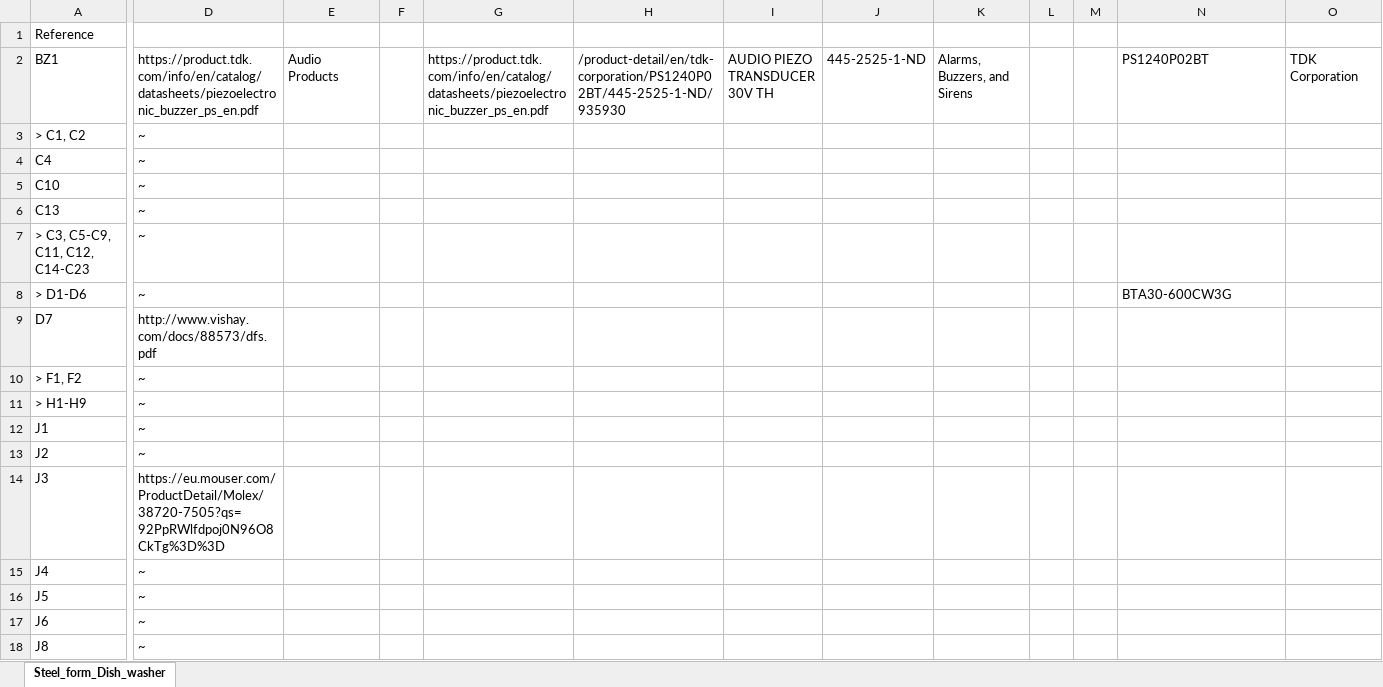
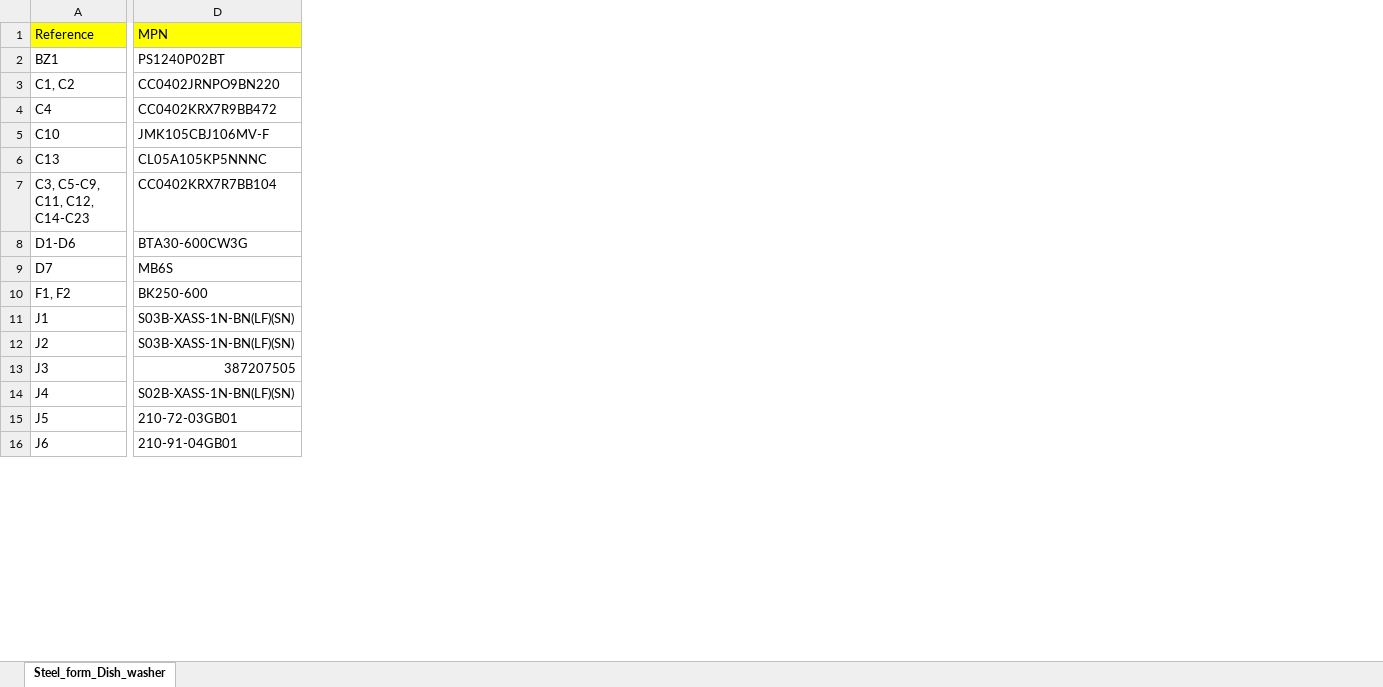
Before and after one commit to R-Mutura/DISHWASHER, an Excel workbook: dish_washwer_hardware/BOM/Steel_form_Dish_washer.xlsx, sheet Steel_form_Dish_washer, drawn as a sheet; only a part is shown, gaps mark what is left out; values as stored, in another font and other column widths than the file's, no borders; removed rows and columns are numbered as before the commit, all else as after; rows hold the shown columns only; the diff covers the shown part only; the diff names each change by its address in the sheet, - before the commit and + after, or states it on an @@ line.

```diff
--- a/dish_washwer_hardware/BOM/Steel_form_Dish_washer.xlsx (sheet Steel_form_Dish_washer)
+++ b/dish_washwer_hardware/BOM/Steel_form_Dish_washer.xlsx (sheet Steel_form_Dish_washer)
-column D, rows 2-10: https://product.tdk.com/info/en/catalog/datasheets/piezoelectronic_buzzer_ps_en.pdf | ~ | ~ | ~ | ~ | ~ | ~ | http://www.vishay.com/docs/88573/dfs.pdf | ~; rows 12-17: ~ | ~ | https://eu.mouser.com/ProductDetail/Molex/38720-7505?qs=92PpRWlfdpoj0N96O8CkTg%3D%3D | ~ | ~ | ~
-column E, row 2: Audio Products
-column F, empty
-column G, row 2: https://product.tdk.com/info/en/catalog/datasheets/piezoelectronic_buzzer_ps_en.pdf
-column H, row 2: /product-detail/en/tdk-corporation/PS1240P02BT/445-2525-1-ND/935930
-column I, row 2: AUDIO PIEZO TRANSDUCER 30V TH
-column J, row 2: 445-2525-1-ND
-column K, row 2: Alarms, Buzzers, and Sirens
-column L, empty
-column M, empty
-column O, row 2: TDK Corporation
-A1 fill: none
+A1 fill: #FFFF00
-D1: (empty)
+D1: MPN
-D1 fill: none
+D1 fill: #FFFF00
-A3 (Reference): > C1, C2
+A3 (Reference): C1, C2
-D3 (MPN): (empty)
+D3 (MPN): CC0402JRNPO9BN220
-D4 (MPN): (empty)
+D4 (MPN): CC0402KRX7R9BB472
-D5 (MPN): (empty)
+D5 (MPN): JMK105CBJ106MV-F
-D6 (MPN): (empty)
+D6 (MPN): CL05A105KP5NNNC
-A7 (Reference): > C3, C5-C9, C11, C12, C14-C23
+A7 (Reference): C3, C5-C9, C11, C12, C14-C23
-D7 (MPN): (empty)
+D7 (MPN): CC0402KRX7R7BB104
-A8 (Reference): > D1-D6
+A8 (Reference): D1-D6
-D9 (MPN): (empty)
+D9 (MPN): MB6S
-A10 (Reference): > F1, F2
+A10 (Reference): F1, F2
-D10 (MPN): (empty)
+D10 (MPN): BK250-600
-row 11: > H1-H9 | ~
-D11:D12 (MPN): (empty)
+D11:D12 (MPN): S03B-XASS-1N-BN(LF)(SN)
-D13 (MPN): (empty)
+D13 (MPN): 387207505
-D14 (MPN): (empty)
+D14 (MPN): S02B-XASS-1N-BN(LF)(SN)
-D15 (MPN): (empty)
+D15 (MPN): 210-72-03GB01
-D16 (MPN): (empty)
+D16 (MPN): 210-91-04GB01
-row 18: J8 | ~
```
Also changed, not shown: 1 added row, 1 removed row, 1 added column, 3 removed columns, 9 edited cells and cell formats elsewhere in this sheet, 44 other files.
